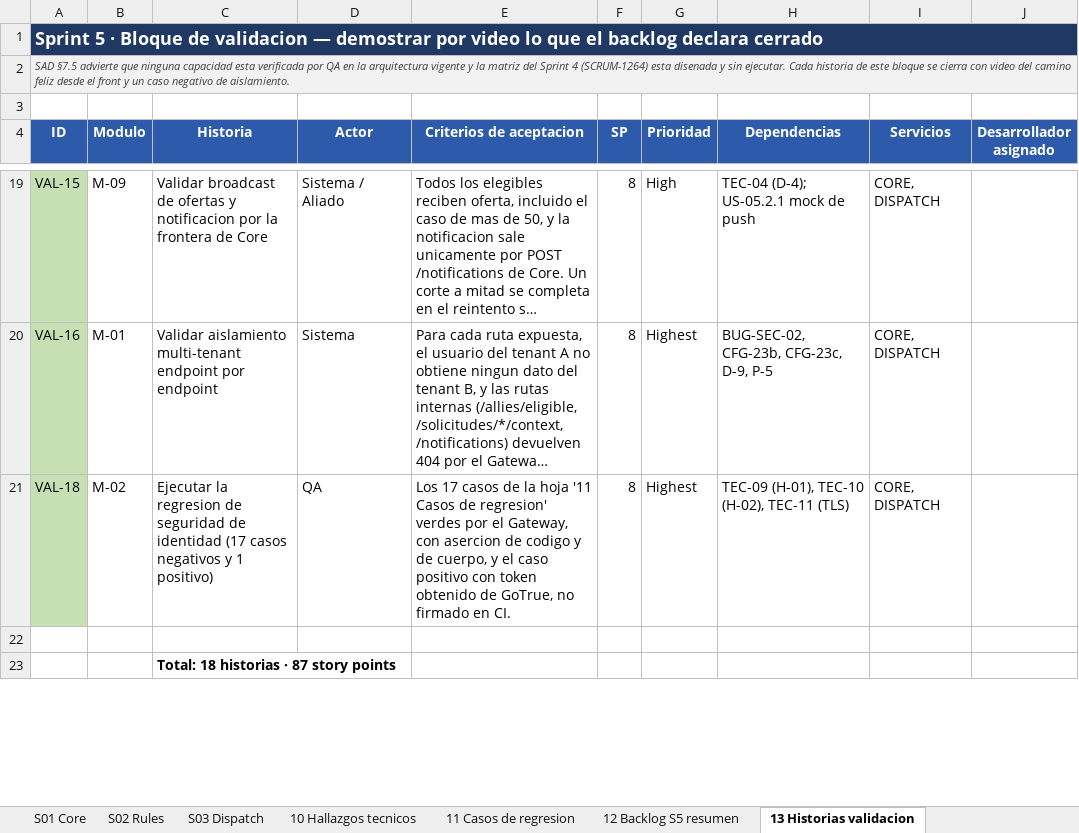
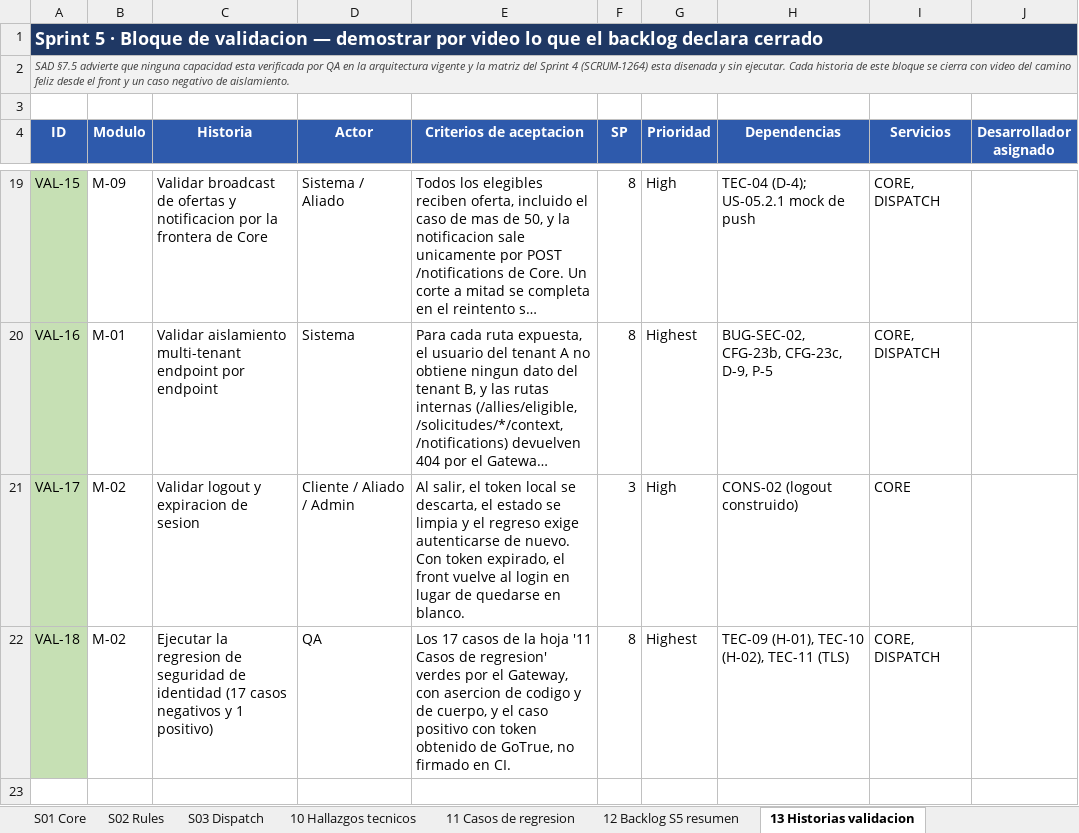
Before and after one commit to Trama-AS/MANI-docs, an Excel workbook: wiki/05-backlog/MANI_MODULOS_SERVICIOS_Y_BACKLOG_S5.xlsx, sheet 13 Historias validacion, drawn as a sheet; only a part is shown, gaps mark what is left out; the shorter side is filled out with more unchanged rows; long unchanged cells end in …; values as stored, in another font and other column widths than the file's, no borders; the diff names each change by its address in the sheet, - before the commit and + after, or states it on an @@ line.

```diff
--- a/wiki/05-backlog/MANI_MODULOS_SERVICIOS_Y_BACKLOG_S5.xlsx (sheet 13 Historias validacion)
+++ b/wiki/05-backlog/MANI_MODULOS_SERVICIOS_Y_BACKLOG_S5.xlsx (sheet 13 Historias validacion)
+row 21: VAL-17 | M-02 | Validar logout y expiracion de sesion | Cliente / Aliado / Admin | Al salir, el token local se descarta, el estado se limpia y el regreso exige autenticarse de nuevo. Con token expirado, el front vuelve al login en lugar de quedarse en blanco. | 3 | High | CONS-02 (logout construido) | CORE
```
Also changed, not shown: sheet 23 Subtareas de QA, sheet 14 Historias construccion, sheet 12 Backlog S5 resumen, sheet 15 Tareas tecnicas, sheet M07 Ejecucion y trazabilidad, sheet M06 Cotizacion, other sheet tabs, 1 other file.
